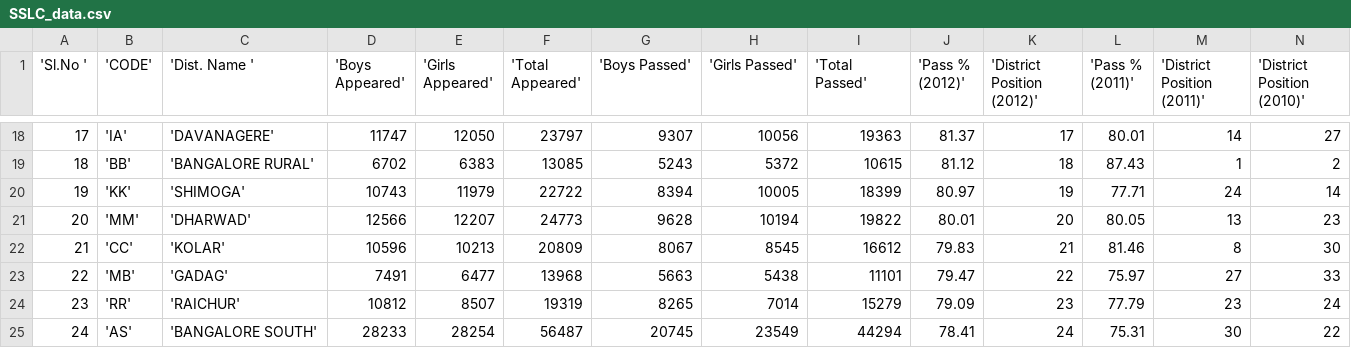
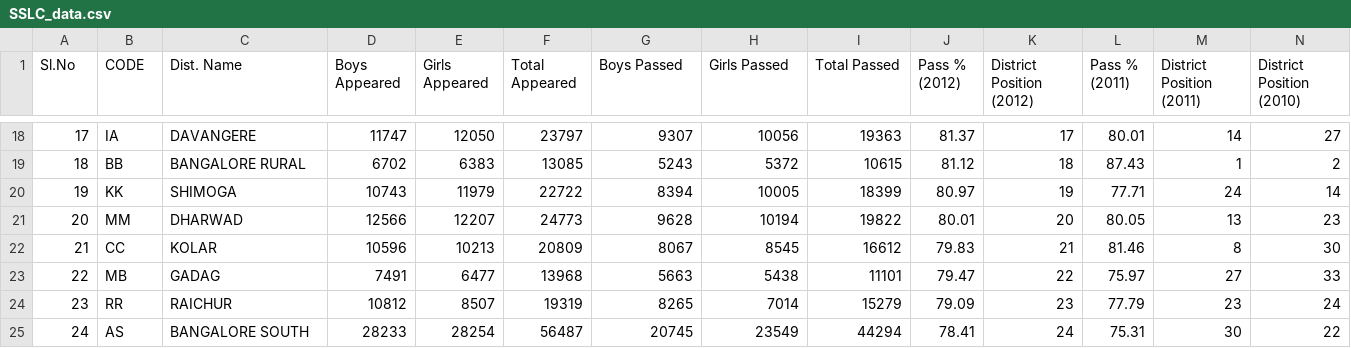
Before and after one commit to brijeshpoojary/Task_Given, a CSV file: Semis_Data/data/SSLC_data.csv, drawn as a sheet; only a part is shown, gaps mark what is left out; the diff covers the shown part only.

```diff
--- a/Semis_Data/data/SSLC_data.csv
+++ b/Semis_Data/data/SSLC_data.csv
@@ -1 +1 @@
-'Sl.No '|'CODE'|'Dist. Name '|'Boys Appeared'|'Girls Appeared'|'Total Appeared'|'Boys Passed'|'Girls Passed'|'Total Passed'|'Pass % (2012)'|'District Position (2012)'|'Pass % (2011)'|'District Position (2011)'|'District Position (2010)'
+Sl.No |CODE|Dist. Name |Boys Appeared|Girls Appeared|Total Appeared|Boys Passed|Girls Passed|Total Passed|Pass % (2012)|District Position (2012)|Pass % (2011)|District Position (2011)|District Position (2010)
@@ -18,8 +18,8 @@
-17|'IA'|'DAVANAGERE'|11747|12050|23797|9307|10056|19363|81.37|17|80.01|14|27
-18|'BB'|'BANGALORE RURAL'|6702|6383|13085|5243|5372|10615|81.12|18|87.43|1|2
-19|'KK'|'SHIMOGA'|10743|11979|22722|8394|10005|18399|80.97|19|77.71|24|14
-20|'MM'|'DHARWAD'|12566|12207|24773|9628|10194|19822|80.01|20|80.05|13|23
-21|'CC'|'KOLAR'|10596|10213|20809|8067|8545|16612|79.83|21|81.46|8|30
-22|'MB'|'GADAG'|7491|6477|13968|5663|5438|11101|79.47|22|75.97|27|33
-23|'RR'|'RAICHUR'|10812|8507|19319|8265|7014|15279|79.09|23|77.79|23|24
-24|'AS'|'BANGALORE SOUTH'|28233|28254|56487|20745|23549|44294|78.41|24|75.31|30|22
+17|IA|DAVANGERE|11747|12050|23797|9307|10056|19363|81.37|17|80.01|14|27
+18|BB|BANGALORE RURAL|6702|6383|13085|5243|5372|10615|81.12|18|87.43|1|2
+19|KK|SHIMOGA|10743|11979|22722|8394|10005|18399|80.97|19|77.71|24|14
+20|MM|DHARWAD|12566|12207|24773|9628|10194|19822|80.01|20|80.05|13|23
+21|CC|KOLAR|10596|10213|20809|8067|8545|16612|79.83|21|81.46|8|30
+22|MB|GADAG|7491|6477|13968|5663|5438|11101|79.47|22|75.97|27|33
+23|RR|RAICHUR|10812|8507|19319|8265|7014|15279|79.09|23|77.79|23|24
+24|AS|BANGALORE SOUTH|28233|28254|56487|20745|23549|44294|78.41|24|75.31|30|22
```
Also changed, not shown: 52 edited cells elsewhere in this file, 6 other files.
